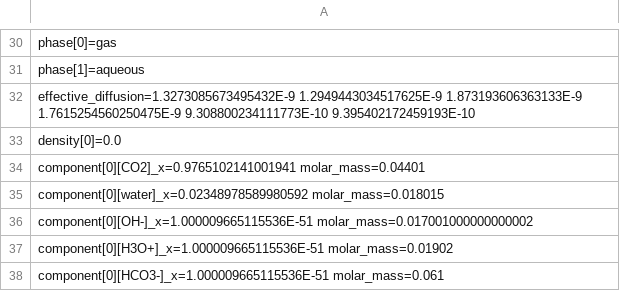
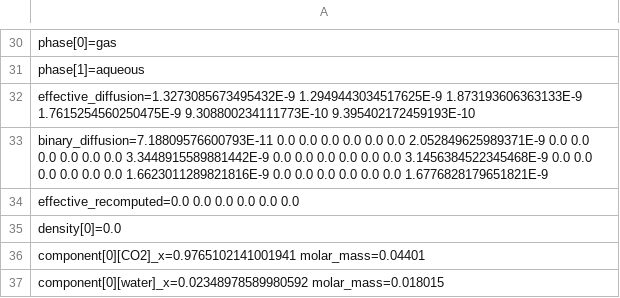
Before and after one commit to PatrickMockridge/Azoth, a TSV file: validation/neqsim/captures/kinetics_probe.tsv, drawn as a sheet; only a part is shown, gaps mark what is left out; the shorter side is filled out with more unchanged rows; the diff names each change by its address in the sheet, - before the commit and + after, or states it on an @@ line.

```diff
--- a/validation/neqsim/captures/kinetics_probe.tsv
+++ b/validation/neqsim/captures/kinetics_probe.tsv
+row 33: binary_diffusion=7.18809576600793E-11 0.0 0.0 0.0 0.0 0.0 0.0 2.052849625989371E-9 0.0 0.0 0.0 0.0 0.0 0.0 3.3448915589881442E-9 0.0 0.0 0.0 0.0 0.0 0.0 3.1456384522345468E-9 0.0 0.0 0.0 0.0 0.0 0.0 1.6623011289821816E-9 0.0 0.0 0.0 0.0 0.0 0.0 1.6776828179651821E-9
+row 34: effective_recomputed=0.0 0.0 0.0 0.0 0.0 0.0
```
Also changed, not shown: 1 other file.
